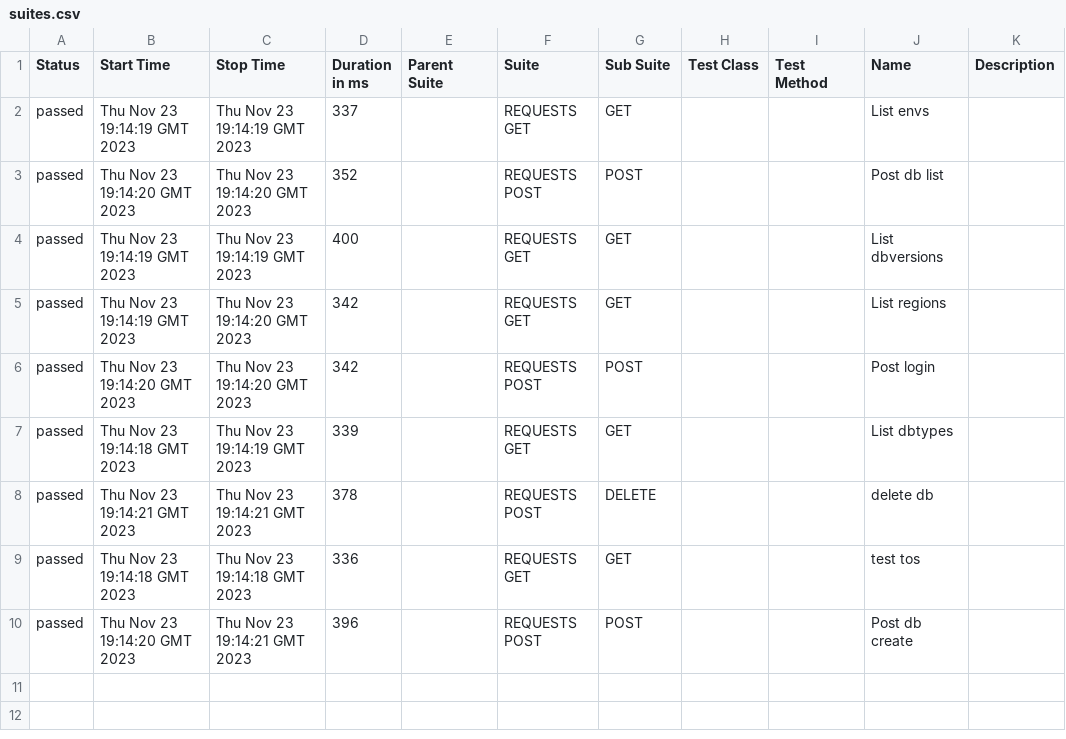
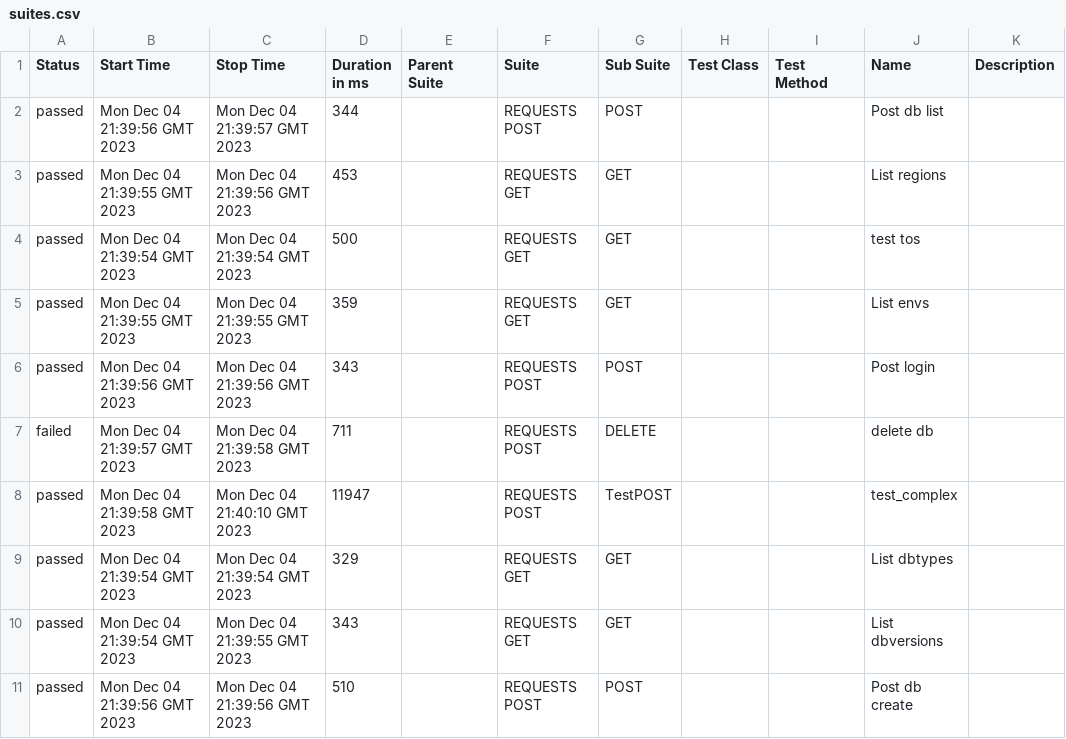
Before and after one commit to lambotik/API-tests, a CSV file: data/suites.csv, drawn as a sheet.

```diff
--- a/data/suites.csv
+++ b/data/suites.csv
@@ -1,10 +1,11 @@
 "Status","Start Time","Stop Time","Duration in ms","Parent Suite","Suite","Sub Suite","Test Class","Test Method","Name","Description"
-"passed","Thu Nov 23 19:14:19 GMT 2023","Thu Nov 23 19:14:19 GMT 2023","337","","REQUESTS GET","GET","","","List envs",""
-"passed","Thu Nov 23 19:14:20 GMT 2023","Thu Nov 23 19:14:20 GMT 2023","352","","REQUESTS POST","POST","","","Post db list",""
-"passed","Thu Nov 23 19:14:19 GMT 2023","Thu Nov 23 19:14:19 GMT 2023","400","","REQUESTS GET","GET","","","List dbversions",""
-"passed","Thu Nov 23 19:14:19 GMT 2023","Thu Nov 23 19:14:20 GMT 2023","342","","REQUESTS GET","GET","","","List regions",""
-"passed","Thu Nov 23 19:14:20 GMT 2023","Thu Nov 23 19:14:20 GMT 2023","342","","REQUESTS POST","POST","","","Post login",""
-"passed","Thu Nov 23 19:14:18 GMT 2023","Thu Nov 23 19:14:19 GMT 2023","339","","REQUESTS GET","GET","","","List dbtypes",""
-"passed","Thu Nov 23 19:14:21 GMT 2023","Thu Nov 23 19:14:21 GMT 2023","378","","REQUESTS POST","DELETE","","","delete db",""
-"passed","Thu Nov 23 19:14:18 GMT 2023","Thu Nov 23 19:14:18 GMT 2023","336","","REQUESTS GET","GET","","","test tos",""
-"passed","Thu Nov 23 19:14:20 GMT 2023","Thu Nov 23 19:14:21 GMT 2023","396","","REQUESTS POST","POST","","","Post db create",""
+"passed","Mon Dec 04 21:39:56 GMT 2023","Mon Dec 04 21:39:57 GMT 2023","344","","REQUESTS POST","POST","","","Post db list",""
+"passed","Mon Dec 04 21:39:55 GMT 2023","Mon Dec 04 21:39:56 GMT 2023","453","","REQUESTS GET","GET","","","List regions",""
+"passed","Mon Dec 04 21:39:54 GMT 2023","Mon Dec 04 21:39:54 GMT 2023","500","","REQUESTS GET","GET","","","test tos",""
+"passed","Mon Dec 04 21:39:55 GMT 2023","Mon Dec 04 21:39:55 GMT 2023","359","","REQUESTS GET","GET","","","List envs",""
+"passed","Mon Dec 04 21:39:56 GMT 2023","Mon Dec 04 21:39:56 GMT 2023","343","","REQUESTS POST","POST","","","Post login",""
+"failed","Mon Dec 04 21:39:57 GMT 2023","Mon Dec 04 21:39:58 GMT 2023","711","","REQUESTS POST","DELETE","","","delete db",""
+"passed","Mon Dec 04 21:39:58 GMT 2023","Mon Dec 04 21:40:10 GMT 2023","11947","","REQUESTS POST","TestPOST","","","test_complex",""
+"passed","Mon Dec 04 21:39:54 GMT 2023","Mon Dec 04 21:39:54 GMT 2023","329","","REQUESTS GET","GET","","","List dbtypes",""
+"passed","Mon Dec 04 21:39:54 GMT 2023","Mon Dec 04 21:39:55 GMT 2023","343","","REQUESTS GET","GET","","","List dbversions",""
+"passed","Mon Dec 04 21:39:56 GMT 2023","Mon Dec 04 21:39:56 GMT 2023","510","","REQUESTS POST","POST","","","Post db create",""
```
Also changed, not shown: 53 other files.
